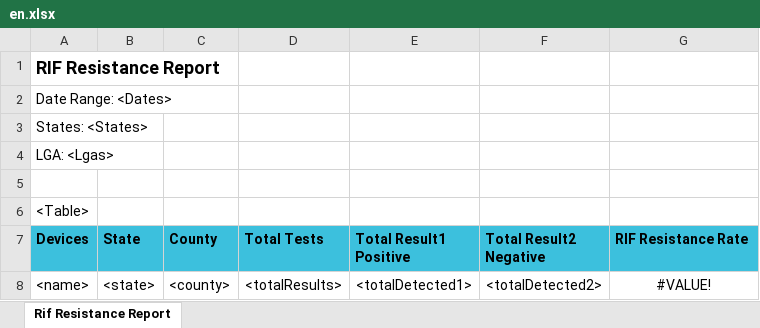
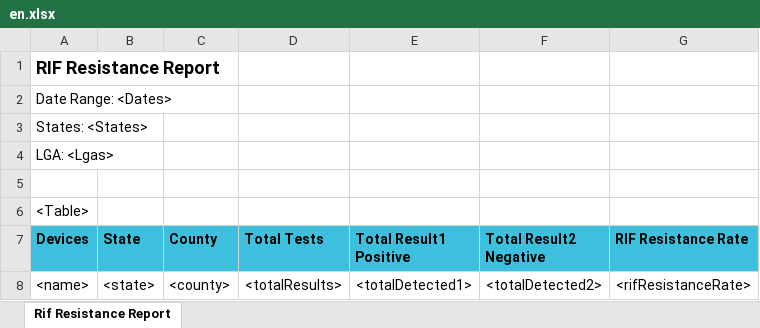
Before and after one commit to RahatSaqib/aspect, an Excel workbook: api/templates/rif_resistance_rate/en.xlsx, sheet Rif Resistance Report, drawn as a sheet; values as stored, in another font and other column widths than the file's, no borders; the diff names each change by its address in the sheet, - before the commit and + after, or states it on an @@ line.

Commit message:
fix(rifResistance): implements feedback

```diff
--- a/api/templates/rif_resistance_rate/en.xlsx (sheet Rif Resistance Report)
+++ b/api/templates/rif_resistance_rate/en.xlsx (sheet Rif Resistance Report)
-G8 (RIF Resistance Rate): #VALUE!
+G8 (RIF Resistance Rate): <rifResistanceRate>
```
Also changed, not shown: 3 other files.
